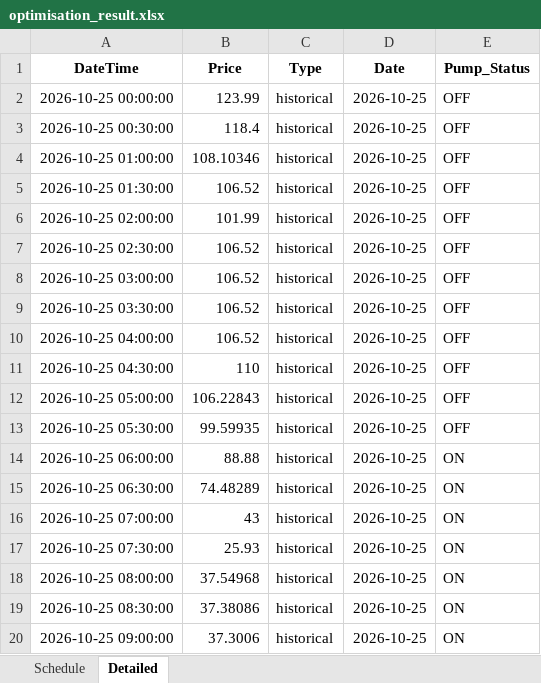
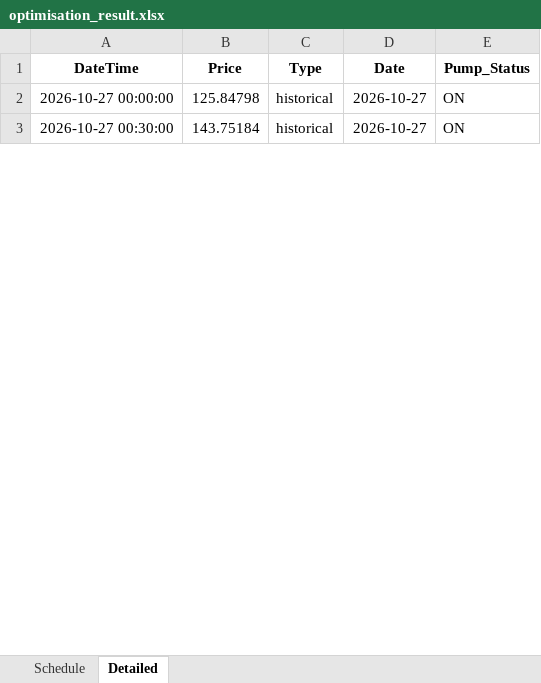
Before and after one commit to bwyLLAP/pump-optimisation-for-SHW, an Excel workbook: data/latest/optimisation_result.xlsx, sheet Detailed, drawn as a sheet; only a part is shown; values as stored, in another font and other column widths than the file's, no borders; removed rows and columns are numbered as before the commit, all else as after; the diff covers the shown part only; the diff names each change by its address in the sheet, - before the commit and + after, or states it on an @@ line.

```diff
--- a/data/latest/optimisation_result.xlsx (sheet Detailed)
+++ b/data/latest/optimisation_result.xlsx (sheet Detailed)
-row 2: 2026-10-25 00:00:00 | 123.99 | historical | 2026-10-25 | OFF
-row 3: 2026-10-25 00:30:00 | 118.4 | historical | 2026-10-25 | OFF
-row 4: 2026-10-25 01:00:00 | 108.10346 | historical | 2026-10-25 | OFF
-row 5: 2026-10-25 01:30:00 | 106.52 | historical | 2026-10-25 | OFF
-row 6: 2026-10-25 02:00:00 | 101.99 | historical | 2026-10-25 | OFF
-row 7: 2026-10-25 02:30:00 | 106.52 | historical | 2026-10-25 | OFF
-row 8: 2026-10-25 03:00:00 | 106.52 | historical | 2026-10-25 | OFF
-row 9: 2026-10-25 03:30:00 | 106.52 | historical | 2026-10-25 | OFF
-row 10: 2026-10-25 04:00:00 | 106.52 | historical | 2026-10-25 | OFF
-row 11: 2026-10-25 04:30:00 | 110 | historical | 2026-10-25 | OFF
-row 12: 2026-10-25 05:00:00 | 106.22843 | historical | 2026-10-25 | OFF
-row 13: 2026-10-25 05:30:00 | 99.59935 | historical | 2026-10-25 | OFF
-row 14: 2026-10-25 06:00:00 | 88.88 | historical | 2026-10-25 | ON
-row 15: 2026-10-25 06:30:00 | 74.48289 | historical | 2026-10-25 | ON
-A2 (DateTime): 2026-10-25 07:00:00
+A2 (DateTime): 2026-10-27 00:00:00
-B2 (Price): 43
+B2 (Price): 125.84798
-D2:D3 (Date): 2026-10-25
+D2:D3 (Date): 2026-10-27
-A3 (DateTime): 2026-10-25 07:30:00
+A3 (DateTime): 2026-10-27 00:30:00
-B3 (Price): 25.93
+B3 (Price): 143.75184
-row 18: 2026-10-25 08:00:00 | 37.54968 | historical | 2026-10-25 | ON
-row 19: 2026-10-25 08:30:00 | 37.38086 | historical | 2026-10-25 | ON
-row 20: 2026-10-25 09:00:00 | 37.3006 | historical | 2026-10-25 | ON
```
Also changed, not shown: 4 added rows, 35 removed rows and 124 edited cells elsewhere in this sheet, sheet Schedule, 3 other files.
